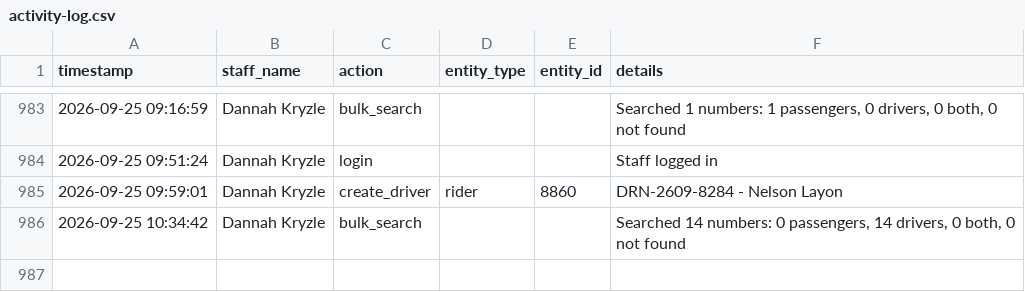
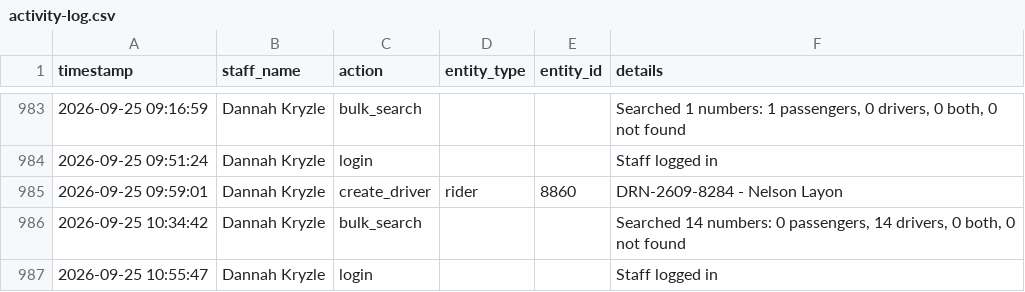
Before and after one commit to jangdannug/PinoyRidePh, a CSV file: logs/activity-log.csv, drawn as a sheet; only a part is shown, gaps mark what is left out; the diff names each change by its address in the sheet, - before the commit and + after, or states it on an @@ line.

Commit message:
Activity log sync (startup) - 2026-09-25 11:34:11

```diff
--- a/logs/activity-log.csv
+++ b/logs/activity-log.csv
+row 987: 2026-09-25 10:55:47 | Dannah Kryzle | login |  |  | Staff logged in
```
Also changed, not shown: 1 other file.
